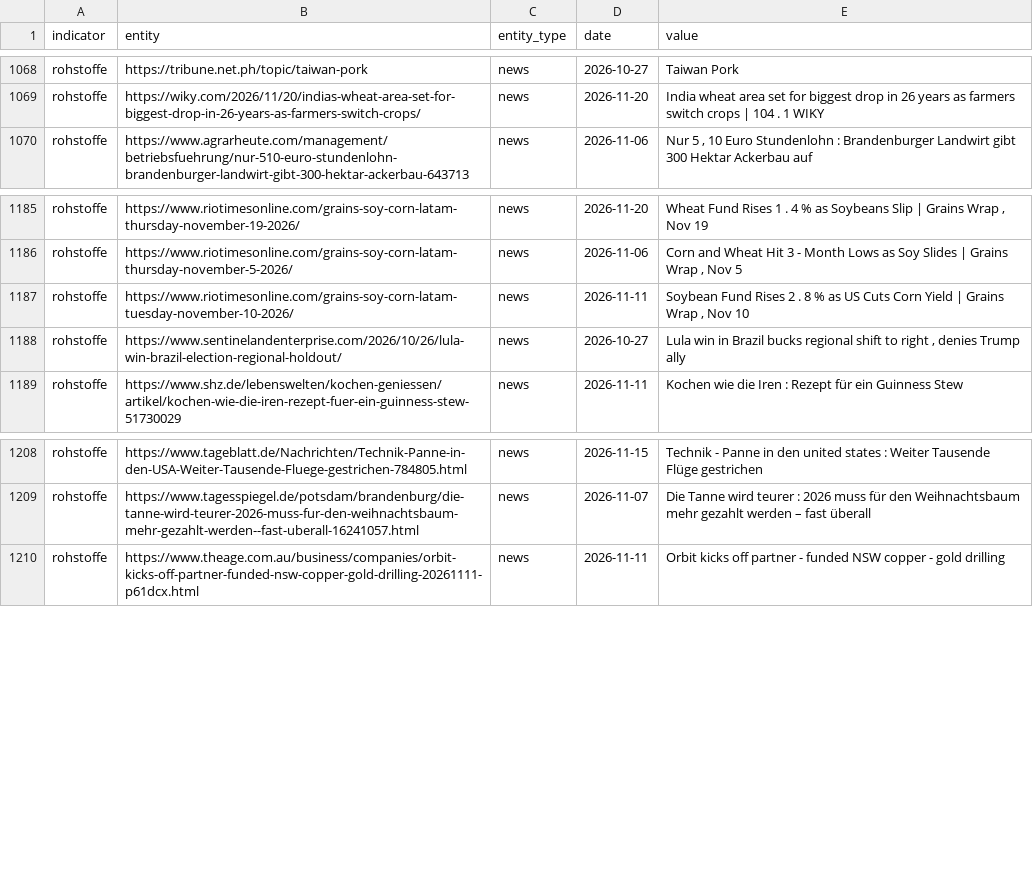
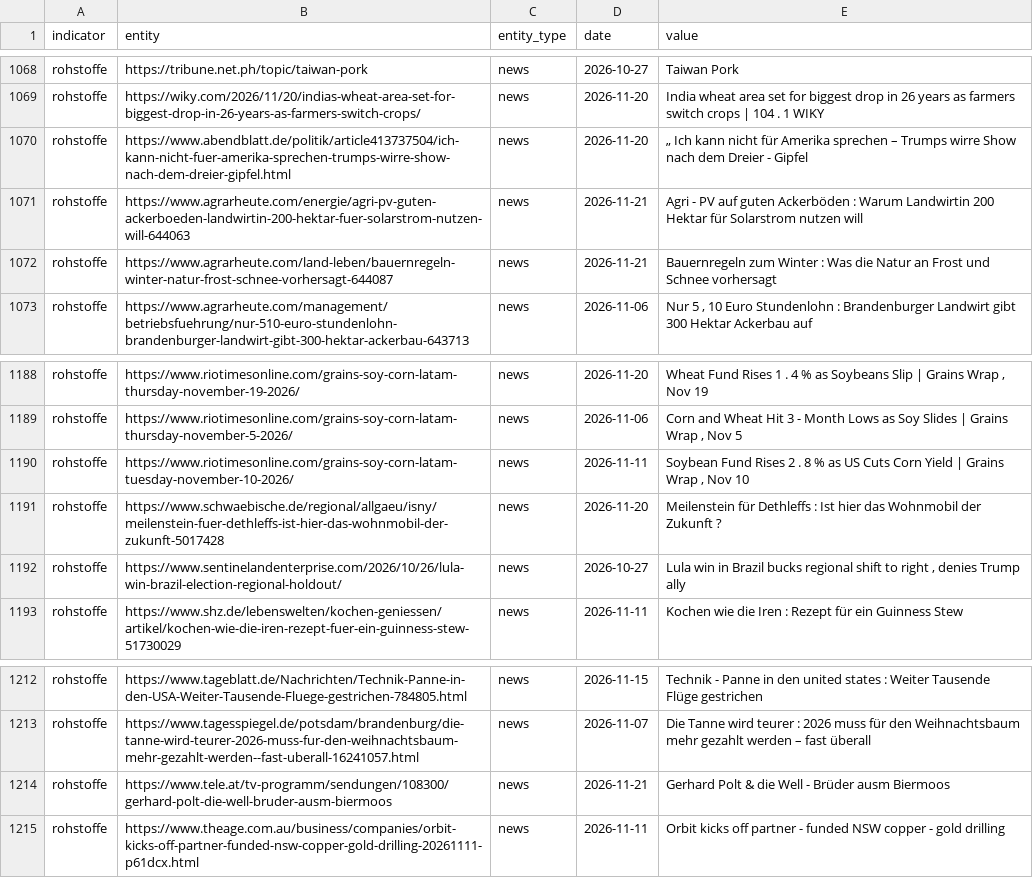
Before and after one commit to Delta6616/OneWorldInitiative, a CSV file: data/gdelt.csv, drawn as a sheet; only a part is shown, gaps mark what is left out; the diff names each change by its address in the sheet, - before the commit and + after, or states it on an @@ line.

```diff
--- a/data/gdelt.csv
+++ b/data/gdelt.csv
+row 1070: rohstoffe | https://www.abendblatt.de/politik/article413737504/ich-kann-nicht-fuer-amerika-sprechen-trumps-wirre-show-nach-dem-dreier-gipfel.html | news | 2026-11-20 | „ Ich kann nicht für Amerika sprechen – Trumps wirre Show nach dem Dreier - Gipfel
+row 1071: rohstoffe | https://www.agrarheute.com/energie/agri-pv-guten-ackerboeden-landwirtin-200-hektar-fuer-solarstrom-nutzen-will-644063 | news | 2026-11-21 | Agri - PV auf guten Ackerböden : Warum Landwirtin 200 Hektar für Solarstrom nutzen will
+row 1072: rohstoffe | https://www.agrarheute.com/land-leben/bauernregeln-winter-natur-frost-schnee-vorhersagt-644087 | news | 2026-11-21 | Bauernregeln zum Winter : Was die Natur an Frost und Schnee vorhersagt
+row 1191: rohstoffe | https://www.schwaebische.de/regional/allgaeu/isny/meilenstein-fuer-dethleffs-ist-hier-das-wohnmobil-der-zukunft-5017428 | news | 2026-11-20 | Meilenstein für Dethleffs : Ist hier das Wohnmobil der Zukunft ?
+row 1214: rohstoffe | https://www.tele.at/tv-programm/sendungen/108300/gerhard-polt-die-well-bruder-ausm-biermoos | news | 2026-11-21 | Gerhard Polt & die Well - Brüder ausm Biermoos
```
Also changed, not shown: 6 other files.
